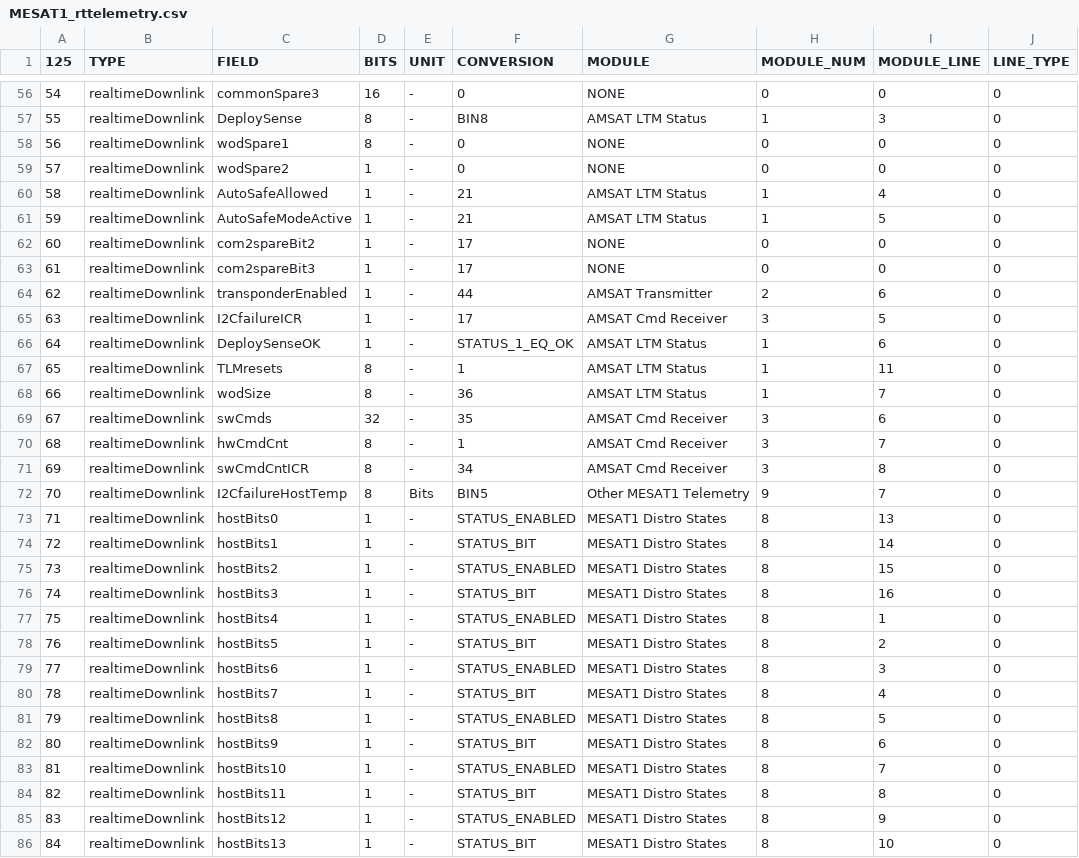
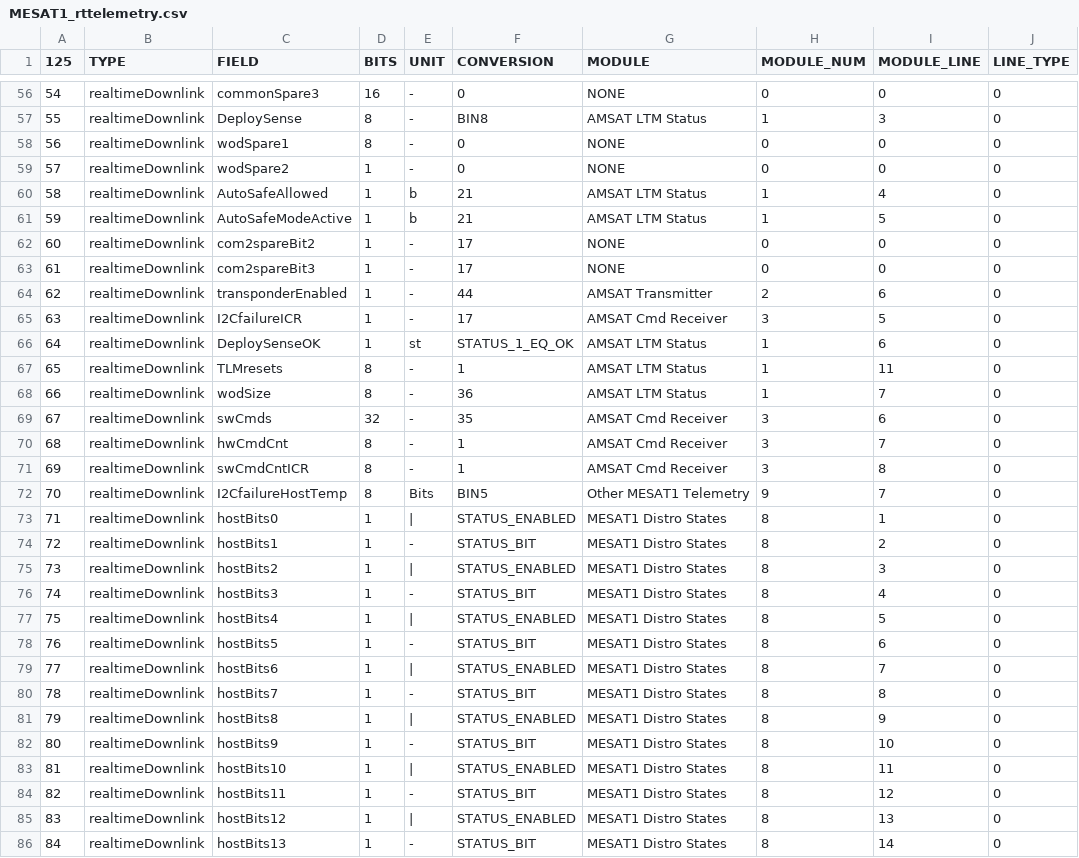
Before and after one commit to ac2cz/FoxTelem, a CSV file: spacecraft/MESAT1_rttelemetry.csv, drawn as a sheet; only a part is shown, gaps mark what is left out; the diff covers the shown part only; the diff names each change by its address in the sheet, - before the commit and + after, or states it on an @@ line.

```diff
--- a/spacecraft/MESAT1_rttelemetry.csv
+++ b/spacecraft/MESAT1_rttelemetry.csv
-E60:E61 (UNIT): -
+E60:E61 (UNIT): b
-E66 (UNIT): -
+E66 (UNIT): st
-F71 (CONVERSION): 34
+F71 (CONVERSION): 1
-E73 (UNIT): -
+E73 (UNIT): |
-I73 (MODULE_LINE): 13
+I73 (MODULE_LINE): 1
-I74 (MODULE_LINE): 14
+I74 (MODULE_LINE): 2
-E75 (UNIT): -
+E75 (UNIT): |
-I75 (MODULE_LINE): 15
+I75 (MODULE_LINE): 3
-I76 (MODULE_LINE): 16
+I76 (MODULE_LINE): 4
-E77 (UNIT): -
+E77 (UNIT): |
-I77 (MODULE_LINE): 1
+I77 (MODULE_LINE): 5
-I78 (MODULE_LINE): 2
+I78 (MODULE_LINE): 6
-E79 (UNIT): -
+E79 (UNIT): |
-I79 (MODULE_LINE): 3
+I79 (MODULE_LINE): 7
-I80 (MODULE_LINE): 4
+I80 (MODULE_LINE): 8
-E81 (UNIT): -
+E81 (UNIT): |
-I81 (MODULE_LINE): 5
+I81 (MODULE_LINE): 9
-I82 (MODULE_LINE): 6
+I82 (MODULE_LINE): 10
-E83 (UNIT): -
+E83 (UNIT): |
-I83 (MODULE_LINE): 7
+I83 (MODULE_LINE): 11
-I84 (MODULE_LINE): 8
+I84 (MODULE_LINE): 12
-E85 (UNIT): -
+E85 (UNIT): |
-I85 (MODULE_LINE): 9
+I85 (MODULE_LINE): 13
-I86 (MODULE_LINE): 10
+I86 (MODULE_LINE): 14
```
Also changed, not shown: 19 edited cells elsewhere in this file, spacecraft/MESAT1_wodtelemetry.csv.
